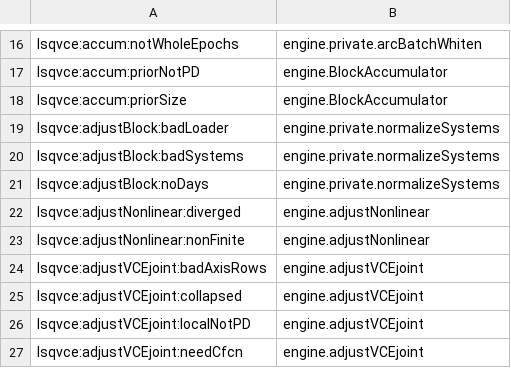
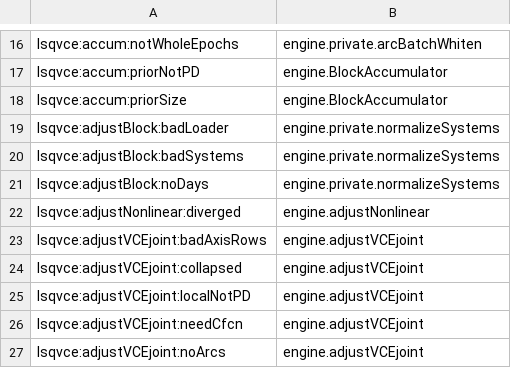
Before and after one commit to astrobayer/lsqvce, a CSV file: dev/docs_src/unfired_ids_baseline.csv, drawn as a sheet; only a part is shown, gaps mark what is left out; the shorter side is filled out with more unchanged rows.

```diff
--- a/dev/docs_src/unfired_ids_baseline.csv
+++ b/dev/docs_src/unfired_ids_baseline.csv
@@ -22,3 +22,2 @@ lsqvce:adjustBlock:noDays,engine.private.normalizeSystems
 lsqvce:adjustNonlinear:diverged,engine.adjustNonlinear
-lsqvce:adjustNonlinear:nonFinite,engine.adjustNonlinear
 lsqvce:adjustVCEjoint:badAxisRows,engine.adjustVCEjoint
```
Also changed, not shown: dev/docs_src/error_ids.csv, dev/docs_src/long_functions.csv, 57 other files.
